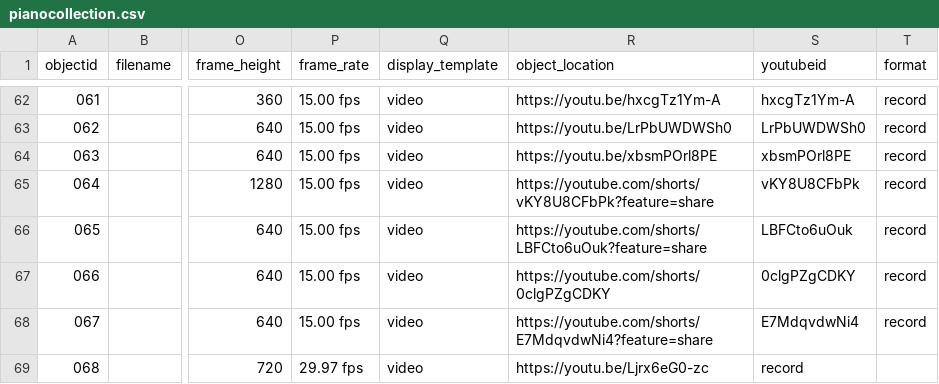
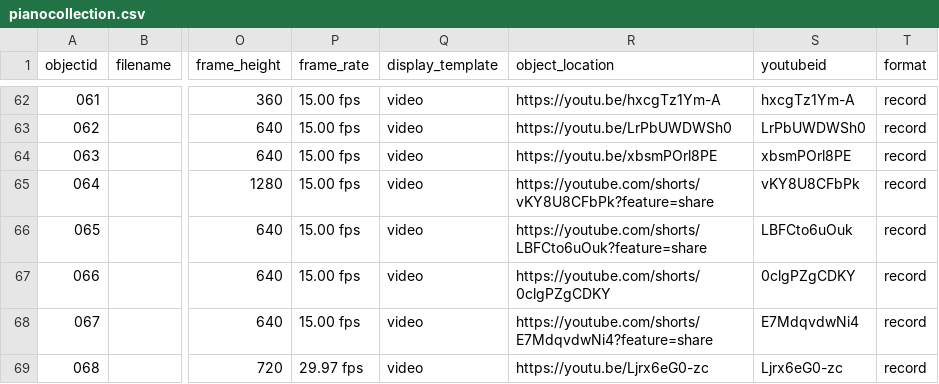
Before and after one commit to mlshriver/piano-collec, a CSV file: _data/pianocollection.csv, drawn as a sheet; only a part is shown, gaps mark what is left out; the diff names each change by its address in the sheet, - before the commit and + after, or states it on an @@ line.

Commit message:
Update pianocollection.csv

```diff
--- a/_data/pianocollection.csv
+++ b/_data/pianocollection.csv
-S69 (youtubeid): record
+S69 (youtubeid): Ljrx6eG0-zc
-T69 (format): (empty)
+T69 (format): record
```
